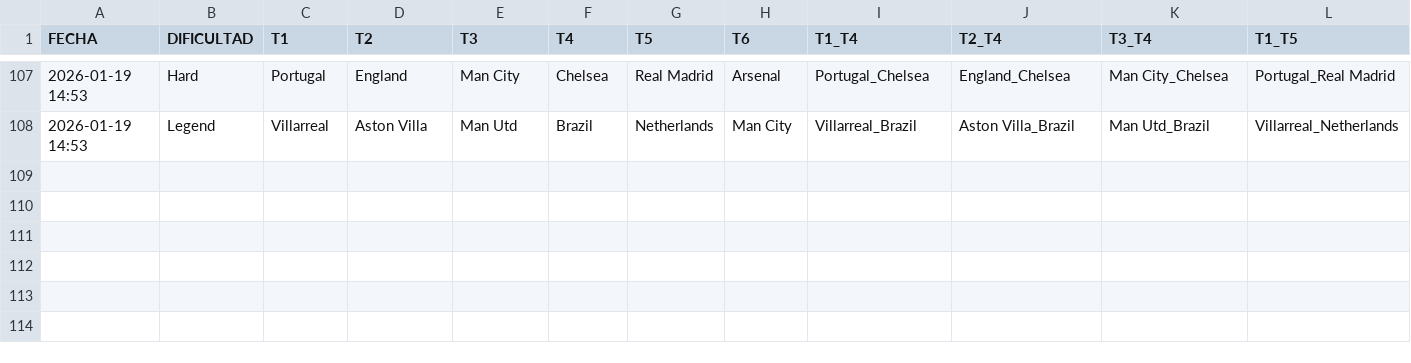
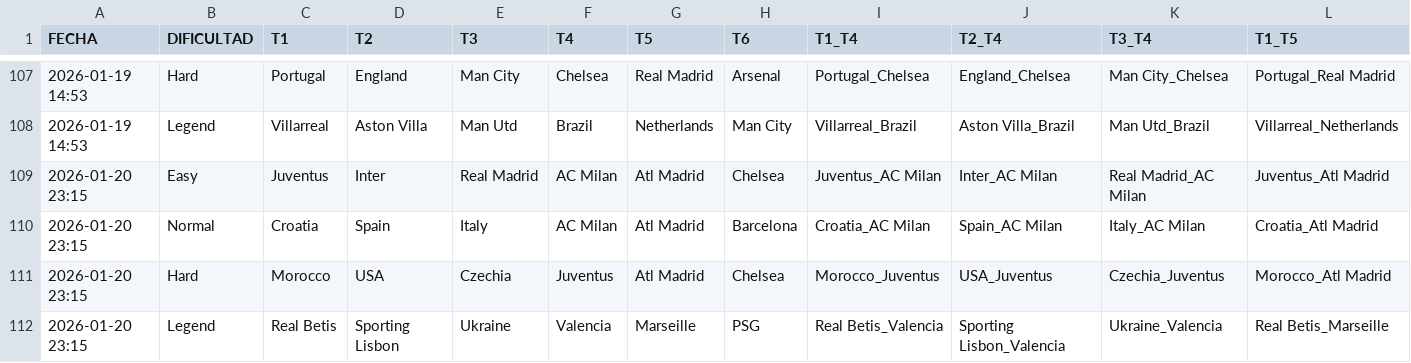
Before and after one commit to candelamtx32/scraping_futbol11, a CSV file: historial_grid.csv, drawn as a sheet; only a part is shown, gaps mark what is left out; rows hold the shown columns only; the diff names each change by its address in the sheet, - before the commit and + after, or states it on an @@ line.

```diff
--- a/historial_grid.csv
+++ b/historial_grid.csv
+row 109: 2026-01-20 23:15 | Easy | Juventus | Inter | Real Madrid | AC Milan | Atl Madrid | Chelsea | Juventus_AC Milan | Inter_AC Milan | Real Madrid_AC Milan | Juventus_Atl Madrid
+row 110: 2026-01-20 23:15 | Normal | Croatia | Spain | Italy | AC Milan | Atl Madrid | Barcelona | Croatia_AC Milan | Spain_AC Milan | Italy_AC Milan | Croatia_Atl Madrid
+row 111: 2026-01-20 23:15 | Hard | Morocco | USA | Czechia | Juventus | Atl Madrid | Chelsea | Morocco_Juventus | USA_Juventus | Czechia_Juventus | Morocco_Atl Madrid
+row 112: 2026-01-20 23:15 | Legend | Real Betis | Sporting Lisbon | Ukraine | Valencia | Marseille | PSG | Real Betis_Valencia | Sporting Lisbon_Valencia | Ukraine_Valencia | Real Betis_Marseille
```
Also changed, not shown: historial_connections.csv, historial_formaciones.csv, 1 other file.
